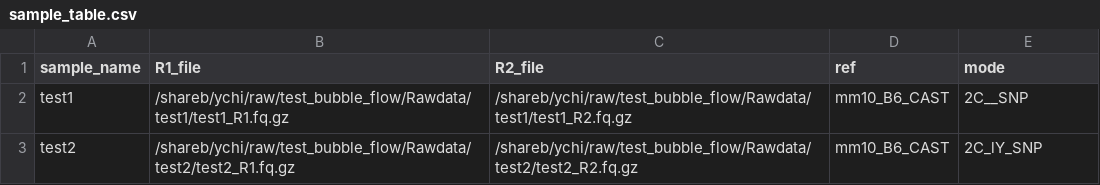
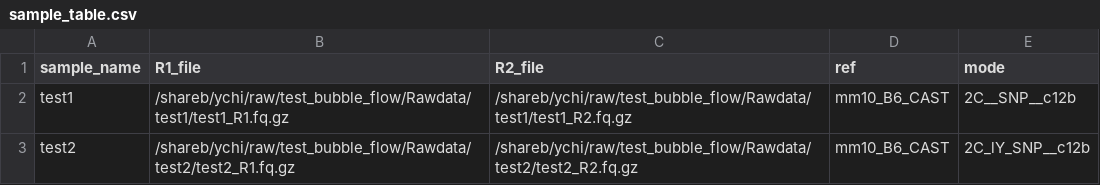
Before and after one commit to zhuakexi/bubble_flow, a CSV file: config/sample_table.csv, drawn as a sheet.

Commit message:
adding mode explaination

```diff
--- a/config/sample_table.csv
+++ b/config/sample_table.csv
@@ -1,3 +1,3 @@
 sample_name,R1_file,R2_file,ref,mode
-test1,/shareb/ychi/raw/test_bubble_flow/Rawdata/test1/test1_R1.fq.gz,/shareb/ychi/raw/test_bubble_flow/Rawdata/test1/test1_R2.fq.gz,mm10_B6_CAST,2C__SNP
-test2,/shareb/ychi/raw/test_bubble_flow/Rawdata/test2/test2_R1.fq.gz,/shareb/ychi/raw/test_bubble_flow/Rawdata/test2/test2_R2.fq.gz,mm10_B6_CAST,2C_lY_SNP
+test1,/shareb/ychi/raw/test_bubble_flow/Rawdata/test1/test1_R1.fq.gz,/shareb/ychi/raw/test_bubble_flow/Rawdata/test1/test1_R2.fq.gz,mm10_B6_CAST,2C__SNP__c12b
+test2,/shareb/ychi/raw/test_bubble_flow/Rawdata/test2/test2_R1.fq.gz,/shareb/ychi/raw/test_bubble_flow/Rawdata/test2/test2_R2.fq.gz,mm10_B6_CAST,2C_lY_SNP__c12b
```
Also changed, not shown: 1 other file.
